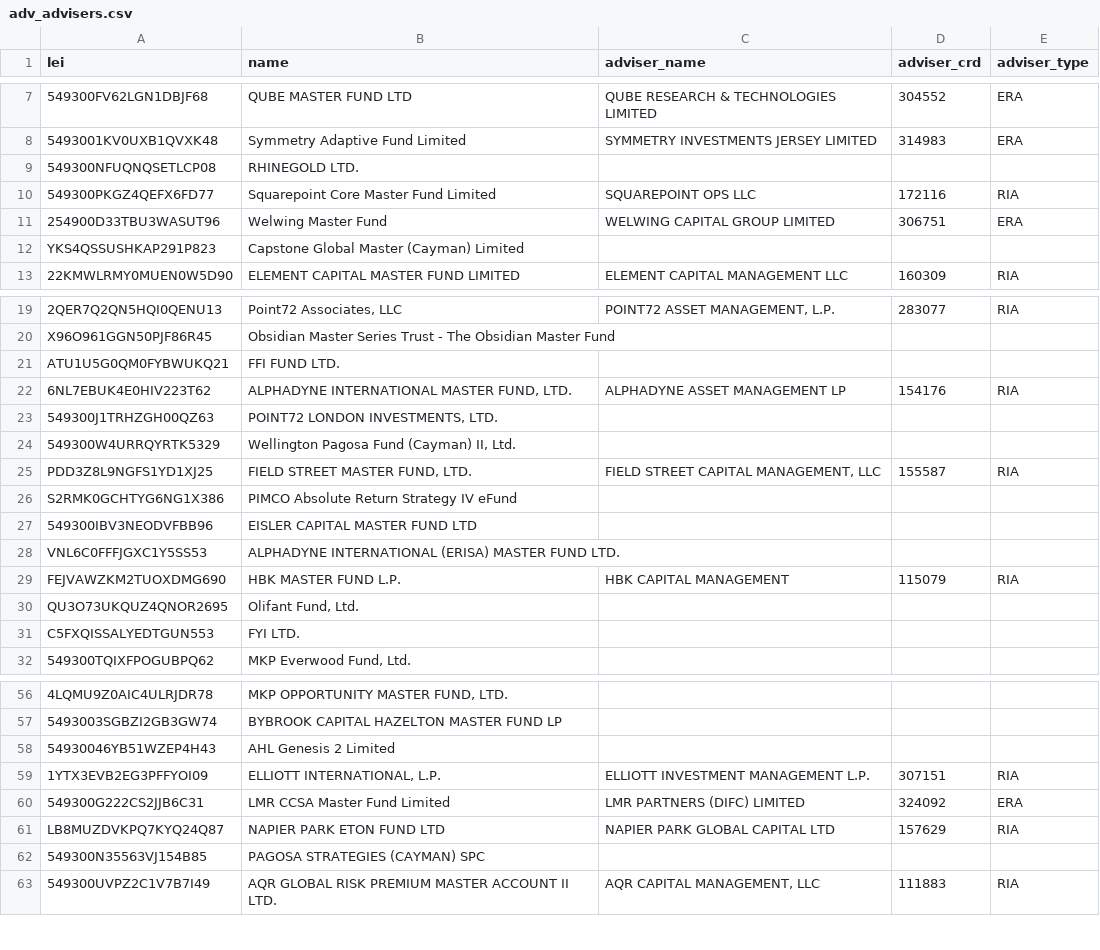
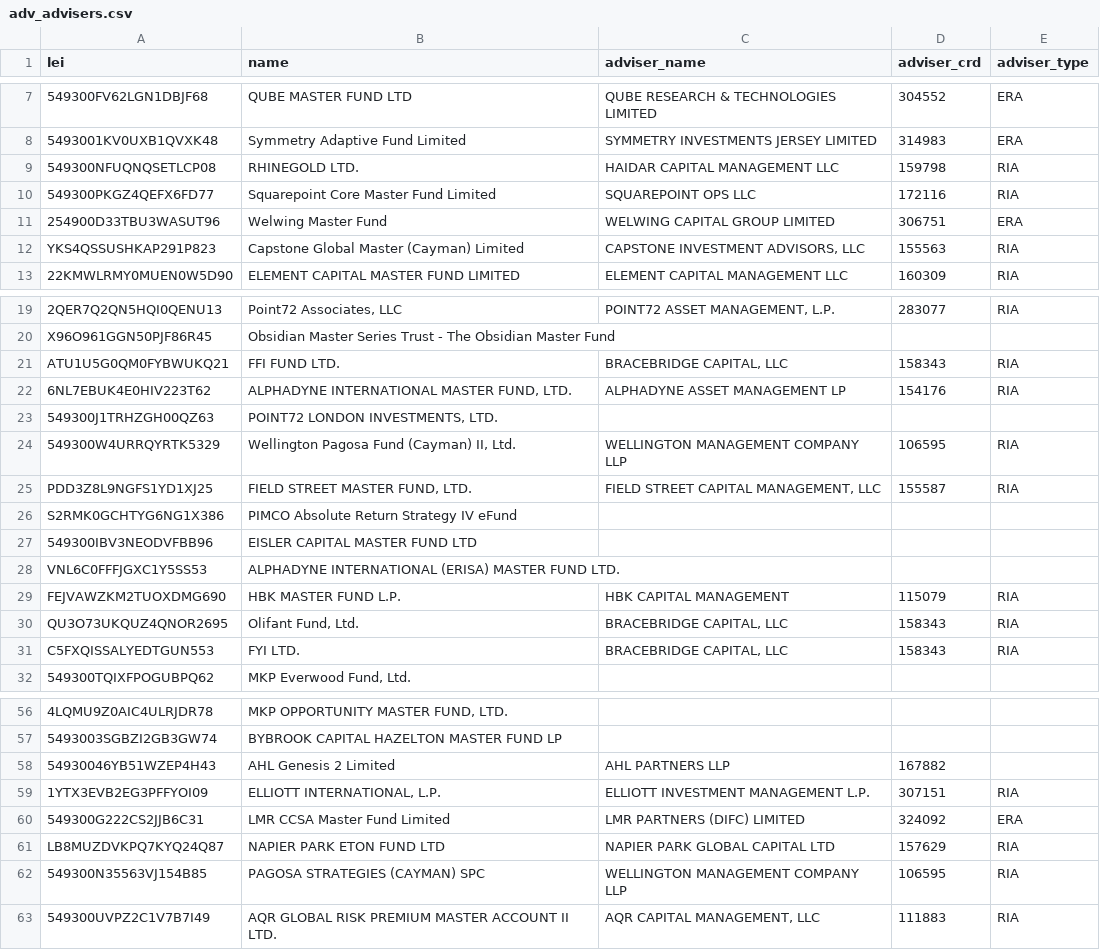
Before and after one commit to FelixHrms/JMP_current, a CSV file: adv_advisers.csv, drawn as a sheet; only a part is shown, gaps mark what is left out; the diff names each change by its address in the sheet, - before the commit and + after, or states it on an @@ line.

```diff
--- a/adv_advisers.csv
+++ b/adv_advisers.csv
-C9 (adviser_name): (empty)
+C9 (adviser_name): HAIDAR CAPITAL MANAGEMENT LLC
-D9 (adviser_crd): (empty)
+D9 (adviser_crd): 159798
-E9 (adviser_type): (empty)
+E9 (adviser_type): RIA
-C12 (adviser_name): (empty)
+C12 (adviser_name): CAPSTONE INVESTMENT ADVISORS, LLC
-D12 (adviser_crd): (empty)
+D12 (adviser_crd): 155563
-E12 (adviser_type): (empty)
+E12 (adviser_type): RIA
-C21 (adviser_name): (empty)
+C21 (adviser_name): BRACEBRIDGE CAPITAL, LLC
-D21 (adviser_crd): (empty)
+D21 (adviser_crd): 158343
-E21 (adviser_type): (empty)
+E21 (adviser_type): RIA
-C24 (adviser_name): (empty)
+C24 (adviser_name): WELLINGTON MANAGEMENT COMPANY LLP
-D24 (adviser_crd): (empty)
+D24 (adviser_crd): 106595
-E24 (adviser_type): (empty)
+E24 (adviser_type): RIA
-C30:C31 (adviser_name): (empty)
+C30:C31 (adviser_name): BRACEBRIDGE CAPITAL, LLC
-D30:D31 (adviser_crd): (empty)
+D30:D31 (adviser_crd): 158343
-E30:E31 (adviser_type): (empty)
+E30:E31 (adviser_type): RIA
-C58 (adviser_name): (empty)
+C58 (adviser_name): AHL PARTNERS LLP
-D58 (adviser_crd): (empty)
+D58 (adviser_crd): 167882
-C62 (adviser_name): (empty)
+C62 (adviser_name): WELLINGTON MANAGEMENT COMPANY LLP
-D62 (adviser_crd): (empty)
+D62 (adviser_crd): 106595
-E62 (adviser_type): (empty)
+E62 (adviser_type): RIA
```
Also changed, not shown: 29 other files.
